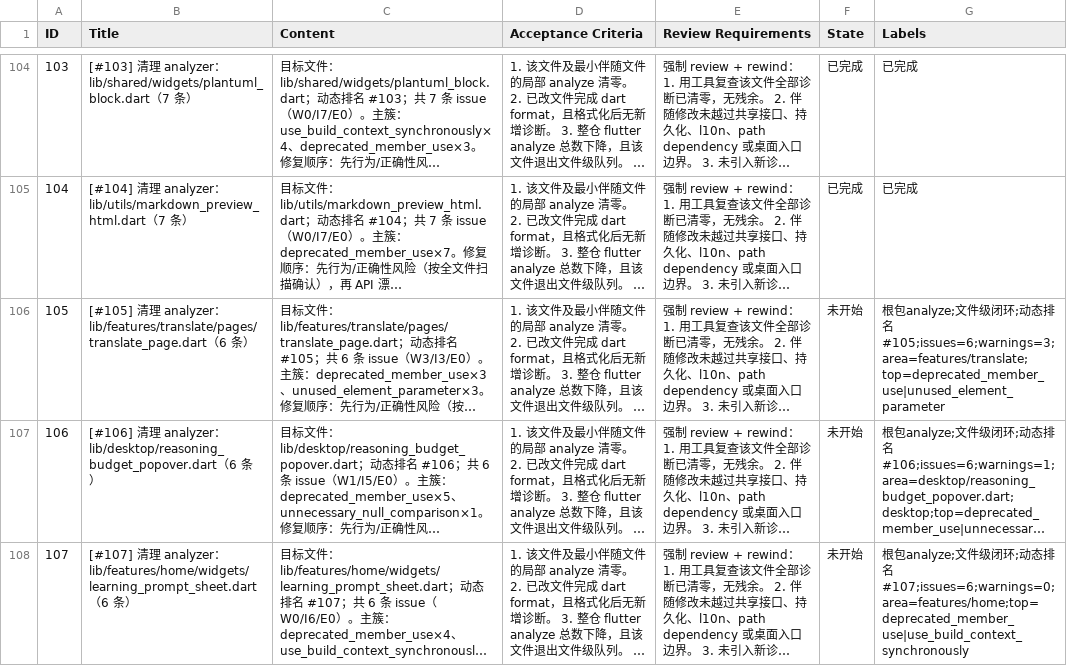
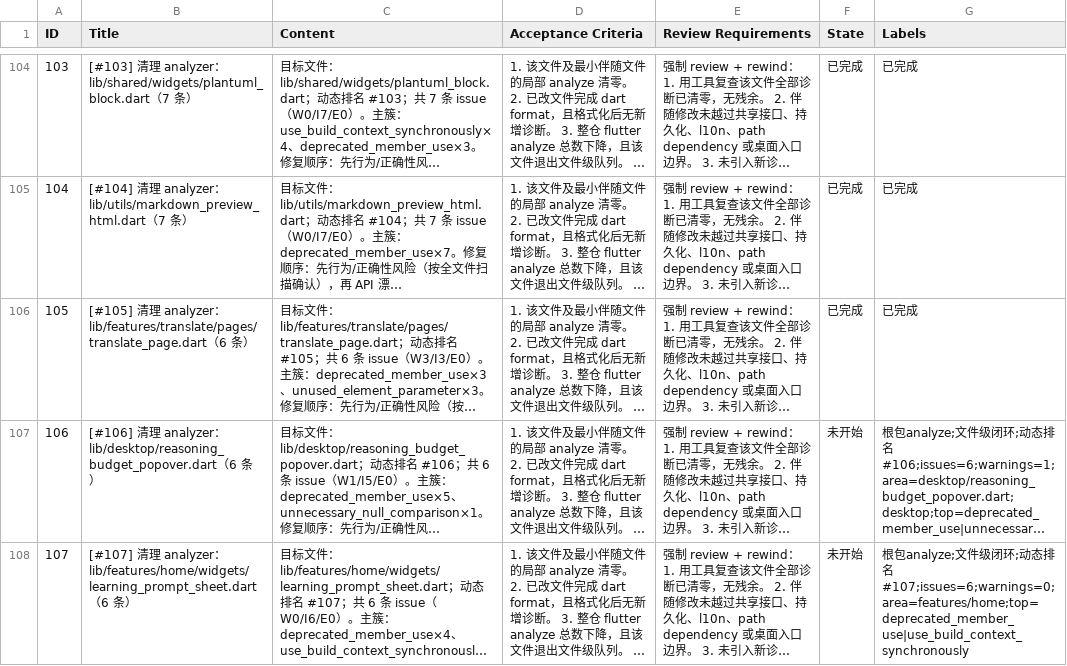
Before and after one commit to Chevey339/kelivo, a CSV file: issues.csv, drawn as a sheet; only a part is shown, gaps mark what is left out; long unchanged cells end in …; the diff names each change by its address in the sheet, - before the commit and + after, or states it on an @@ line.

Commit message:
feat(105): 完成 [#105] 清理 analyzer：translate_page.dart（6 条） - withValues + 移除未用可选参

```diff
--- a/issues.csv
+++ b/issues.csv
-F106 (State): 未开始
+F106 (State): 已完成
-G106 (Labels): 根包analyze;文件级闭环;动态排名#105;issues=6;warnings=3;area=features/translate;top=deprecated_member_use|unused_element_parameter
+G106 (Labels): 已完成
```
Also changed, not shown: 1 other file.
